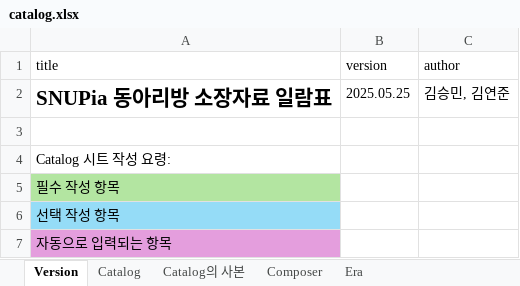
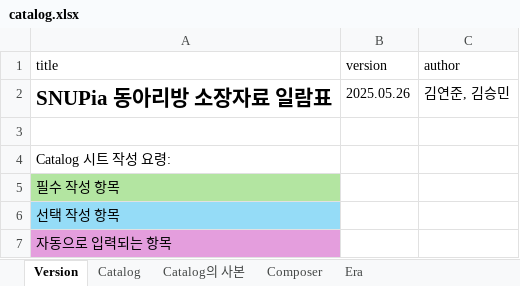
Before and after one commit to Superfish83/snupia_utils, an Excel workbook: app/api/catalog/catalog.xlsx, sheet Version, drawn as a sheet; values as stored, in another font and other column widths than the file's, no borders; the diff names each change by its address in the sheet, - before the commit and + after, or states it on an @@ line.

```diff
--- a/app/api/catalog/catalog.xlsx (sheet Version)
+++ b/app/api/catalog/catalog.xlsx (sheet Version)
-B2 (version): 2025.05.25
+B2 (version): 2025.05.26
-C2 (author): 김승민, 김연준
+C2 (author): 김연준, 김승민
```
Also changed, not shown: sheet Catalog의 사본, sheet Catalog, sheet Composer, sheet Era, formulas that keep their value, 44 other files.
